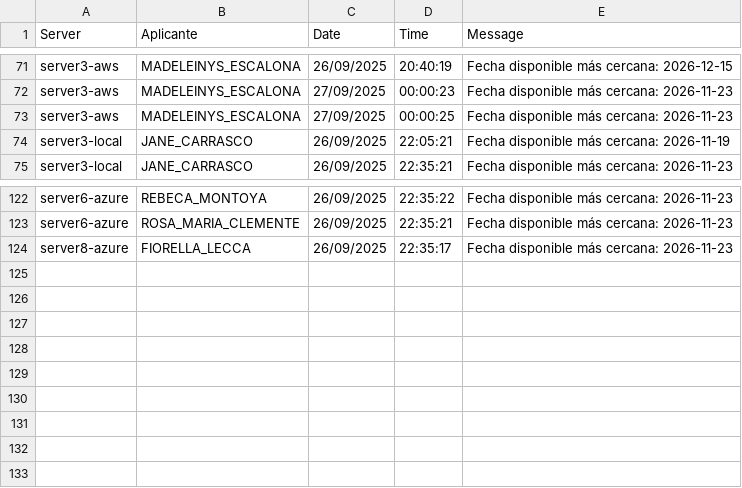
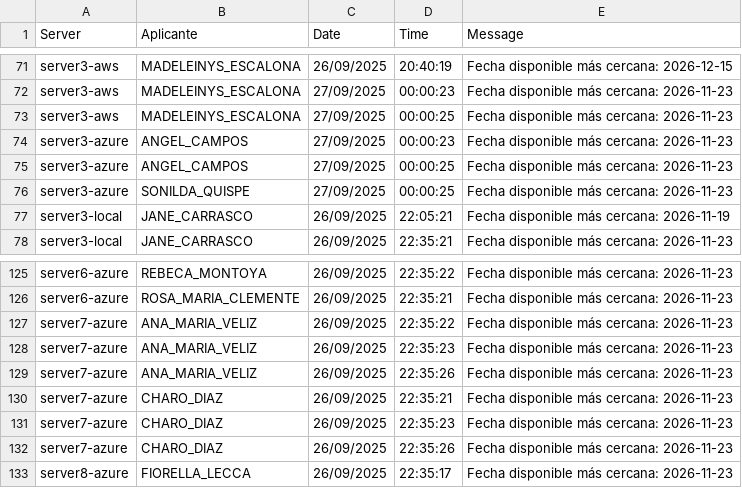
Before and after one commit to mcjha22025/disponibilidades, a CSV file: latest.csv, drawn as a sheet; only a part is shown, gaps mark what is left out; the diff names each change by its address in the sheet, - before the commit and + after, or states it on an @@ line.

Commit message:
Actualiza latest.csv al 2025-09-27 00:32:59Z

```diff
--- a/latest.csv
+++ b/latest.csv
+row 74: server3-azure | ANGEL_CAMPOS | 27/09/2025 | 00:00:23 | Fecha disponible más cercana: 2026-11-23
+row 75: server3-azure | ANGEL_CAMPOS | 27/09/2025 | 00:00:25 | Fecha disponible más cercana: 2026-11-23
+row 76: server3-azure | SONILDA_QUISPE | 27/09/2025 | 00:00:25 | Fecha disponible más cercana: 2026-11-23
+row 127: server7-azure | ANA_MARIA_VELIZ | 26/09/2025 | 22:35:22 | Fecha disponible más cercana: 2026-11-23
+row 128: server7-azure | ANA_MARIA_VELIZ | 26/09/2025 | 22:35:23 | Fecha disponible más cercana: 2026-11-23
+row 129: server7-azure | ANA_MARIA_VELIZ | 26/09/2025 | 22:35:26 | Fecha disponible más cercana: 2026-11-23
+row 130: server7-azure | CHARO_DIAZ | 26/09/2025 | 22:35:21 | Fecha disponible más cercana: 2026-11-23
+row 131: server7-azure | CHARO_DIAZ | 26/09/2025 | 22:35:23 | Fecha disponible más cercana: 2026-11-23
+row 132: server7-azure | CHARO_DIAZ | 26/09/2025 | 22:35:26 | Fecha disponible más cercana: 2026-11-23
```
